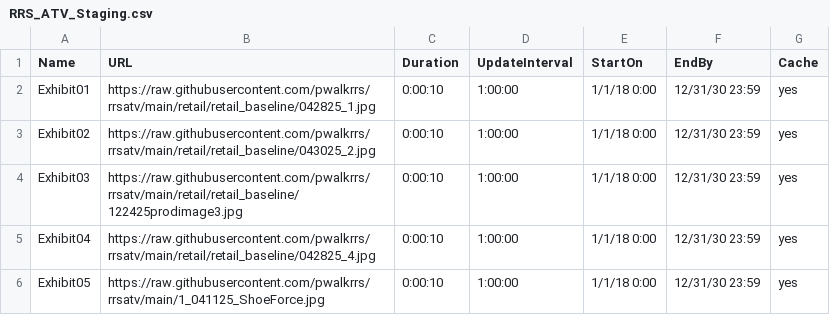
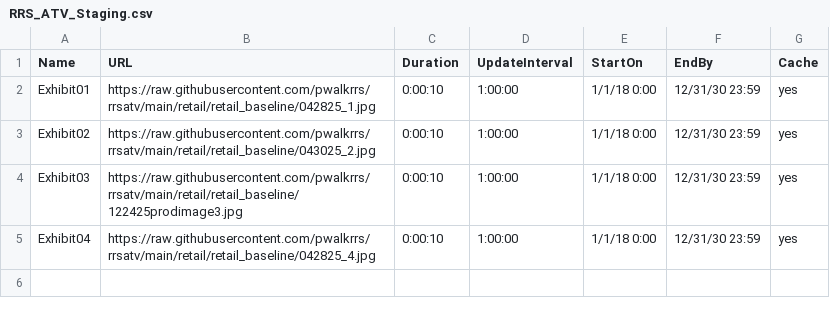
Before and after one commit to pwalkrrs/rrsatv, a CSV file: retail/retail_baseline/RRS_ATV_Staging.csv, drawn as a sheet; the diff names each change by its address in the sheet, - before the commit and + after, or states it on an @@ line.

Commit message:
Update RRS_ATV_Staging.csv

```diff
--- a/retail/retail_baseline/RRS_ATV_Staging.csv
+++ b/retail/retail_baseline/RRS_ATV_Staging.csv
-row 6: Exhibit05 | https://raw.githubusercontent.com/pwalkrrs/rrsatv/main/1_041125_ShoeForce.jpg | 0:00:10 | 1:00:00 | 1/1/18 0:00 | 12/31/30 23:59 | yes
```
